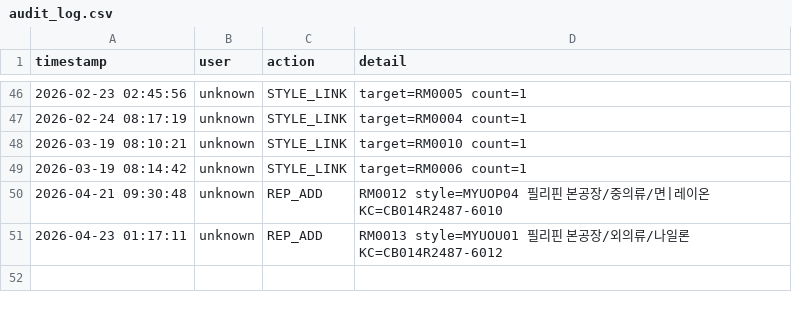
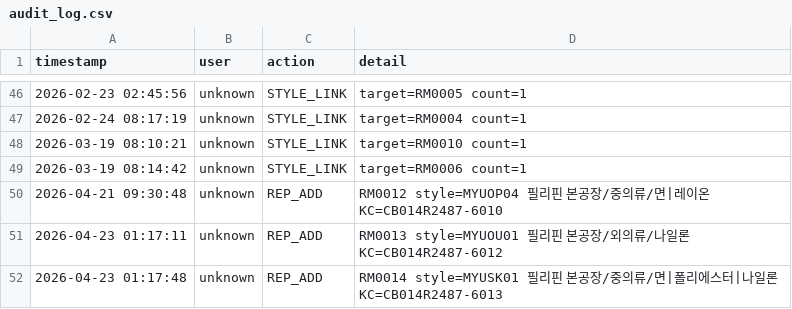
Before and after one commit to chanzii/kc-model-app, a CSV file: data/audit_log.csv, drawn as a sheet; only a part is shown, gaps mark what is left out.

Commit message:
audit: REP_ADD

```diff
--- a/data/audit_log.csv
+++ b/data/audit_log.csv
@@ -51 +51,2 @@ timestamp,user,action,detail
 2026-04-23 01:17:11,unknown,REP_ADD,RM0013 style=MYUOU01 필리핀 본공장/외의류/나일론 KC=CB014R2487-6012
+2026-04-23 01:17:48,unknown,REP_ADD,RM0014 style=MYUSK01 필리핀 본공장/중의류/면|폴리에스터|나일론 KC=CB014R2487-6013
```
